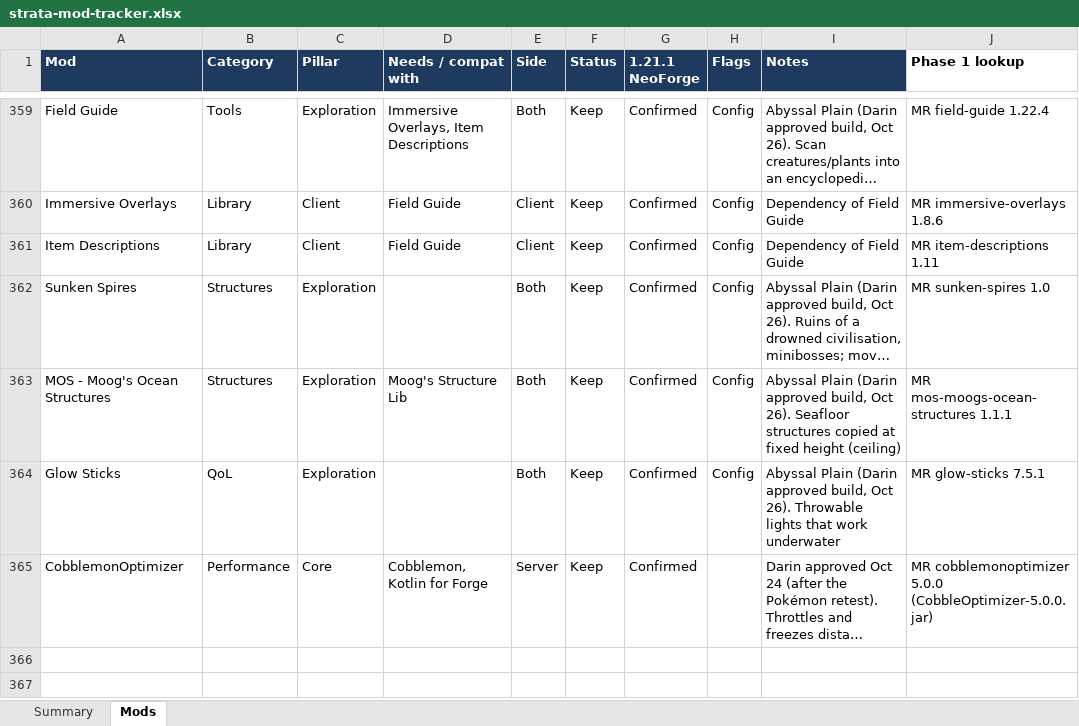
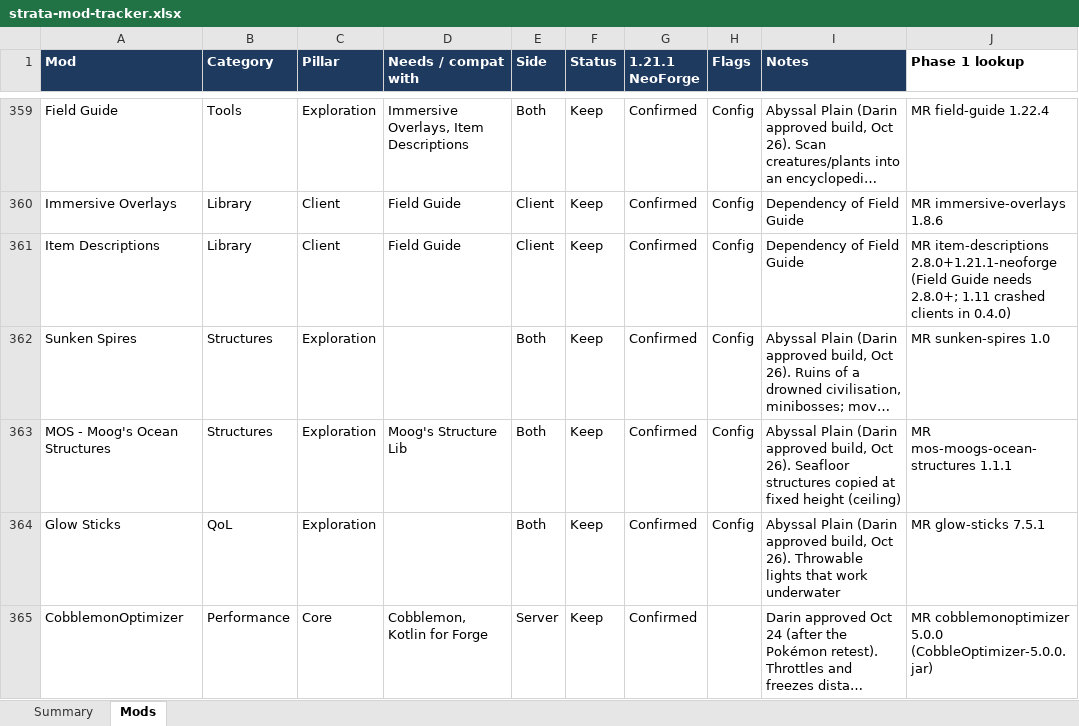
Before and after one commit to Darin-Barth/strata, an Excel workbook: docs/strata-mod-tracker.xlsx, sheet Mods, drawn as a sheet; only a part is shown, gaps mark what is left out; long unchanged cells end in …; values as stored, in another font and other column widths than the file's, no borders; conditional formats not drawn; the diff names each change by its address in the sheet, - before the commit and + after, or states it on an @@ line.

```diff
--- a/docs/strata-mod-tracker.xlsx (sheet Mods)
+++ b/docs/strata-mod-tracker.xlsx (sheet Mods)
-J361 (Phase 1 lookup): MR item-descriptions 1.11
+J361 (Phase 1 lookup): MR item-descriptions 2.8.0+1.21.1-neoforge (Field Guide needs 2.8.0+; 1.11 crashed clients in 0.4.0)
```
Also changed, not shown: 4 other files.
